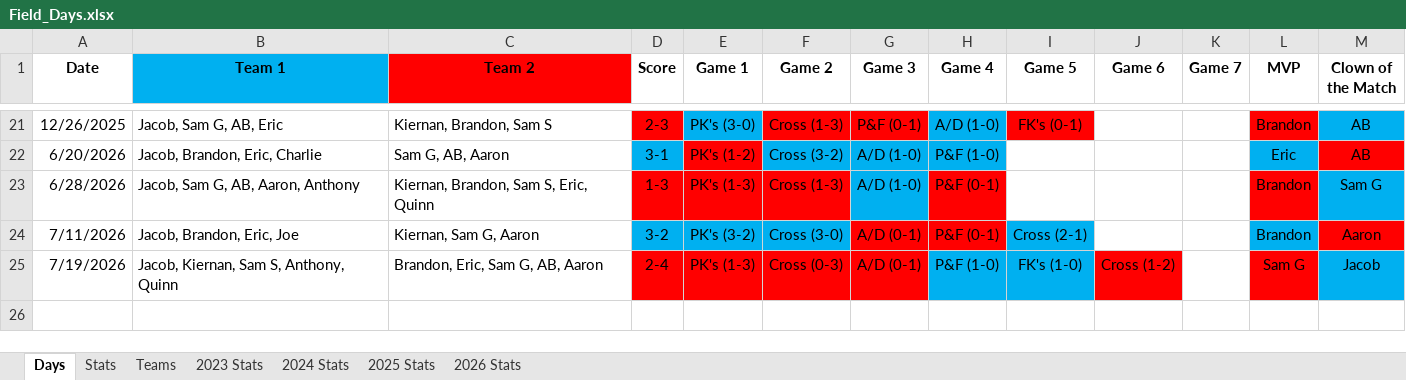
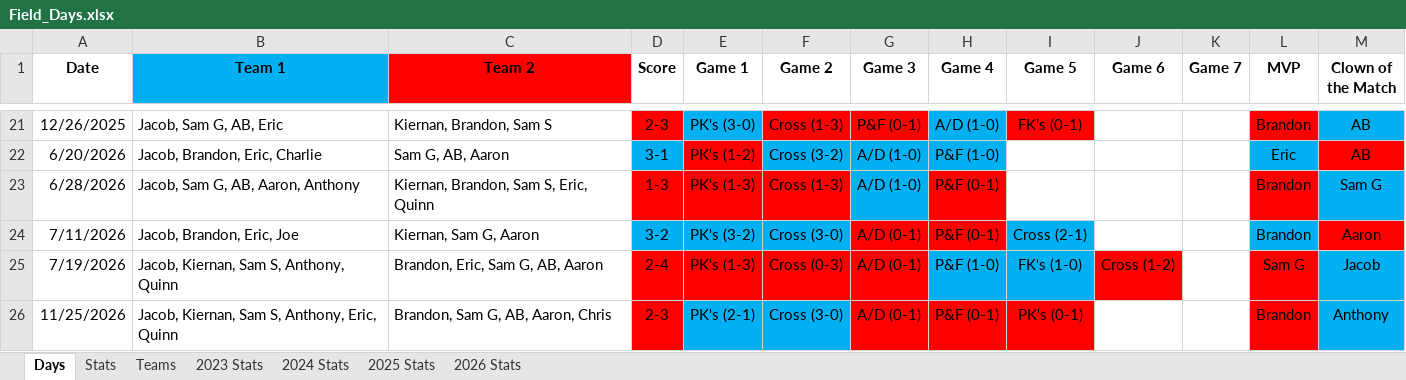
Before and after one commit to jmsellitti1/Field-Days, an Excel workbook: Field_Days.xlsx, sheet Days, drawn as a sheet; only a part is shown, gaps mark what is left out; values as stored, in another font and other column widths than the file's, no borders; conditional formats not drawn; the diff names each change by its address in the sheet, - before the commit and + after, or states it on an @@ line.

```diff
--- a/Field_Days.xlsx (sheet Days)
+++ b/Field_Days.xlsx (sheet Days)
+row 26: 11/25/2026 | Jacob, Kiernan, Sam S, Anthony, Eric, Quinn | Brandon, Sam G, AB, Aaron, Chris | 2-3 | PK's (2-1) | Cross (3-0) | A/D (0-1) | P&F (0-1) | PK's (0-1) |  |  | Brandon | Anthony
```
Also changed, not shown: sheet 2026 Stats, sheet Stats, sheet Teams, charts or pictures, 4 other files.
